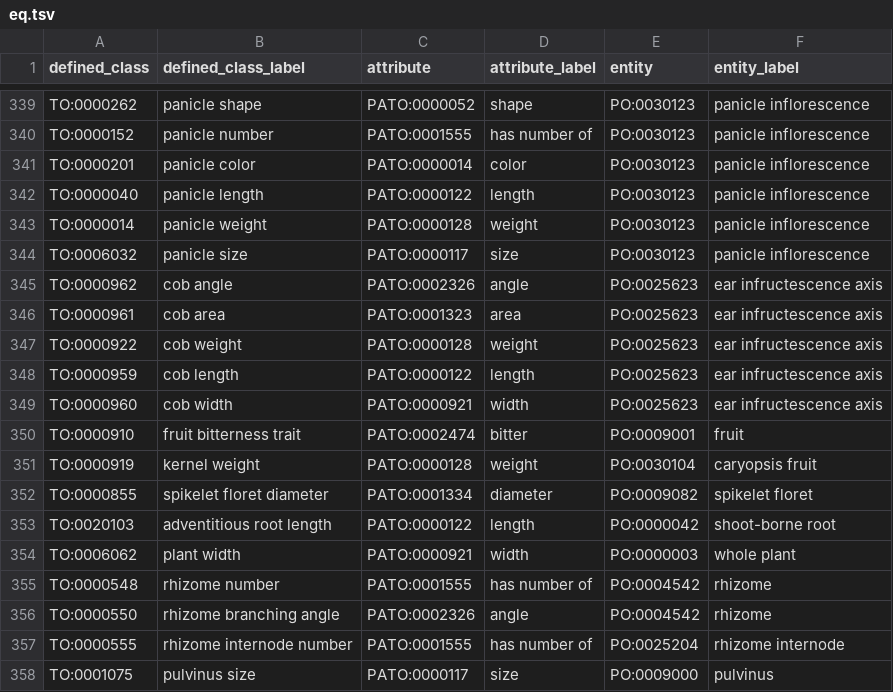
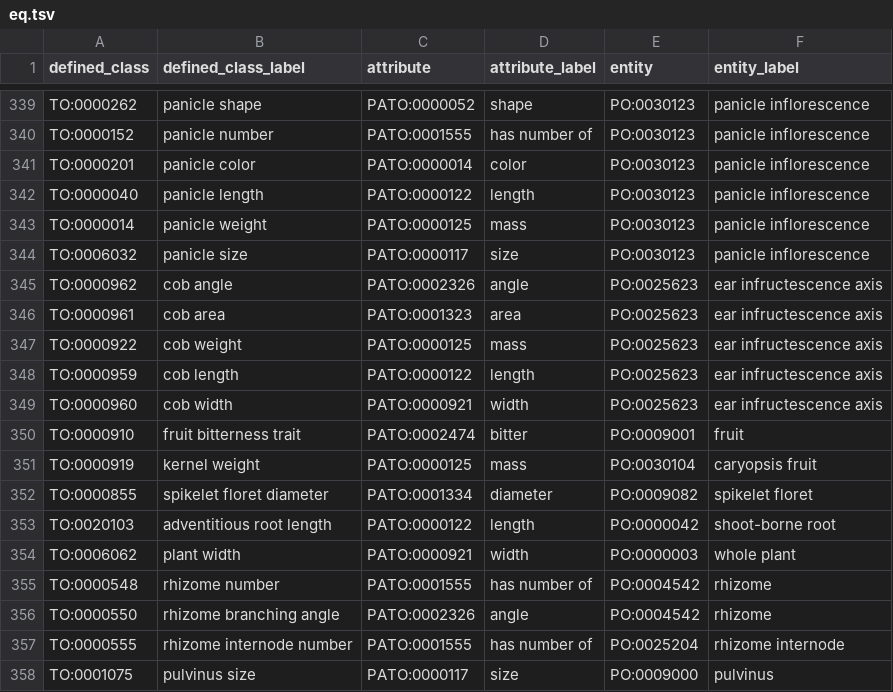
Before and after one commit to Planteome/plant-trait-ontology, a TSV file: patterns/eq/eq.tsv, drawn as a sheet; only a part is shown, gaps mark what is left out; the diff covers the shown part only.

```diff
--- a/patterns/eq/eq.tsv
+++ b/patterns/eq/eq.tsv
@@ -342,3 +342,3 @@ TO:0000201	panicle color	PATO:0000014	color	PO:0030123	panicle inflorescence
 TO:0000040	panicle length	PATO:0000122	length	PO:0030123	panicle inflorescence
-TO:0000014	panicle weight	PATO:0000128	weight	PO:0030123	panicle inflorescence
+TO:0000014	panicle weight	PATO:0000125	mass	PO:0030123	panicle inflorescence
 TO:0006032	panicle size	PATO:0000117	size	PO:0030123	panicle inflorescence
@@ -346,3 +346,3 @@ TO:0000962	cob angle	PATO:0002326	angle	PO:0025623	ear infructescence axis
 TO:0000961	cob area	PATO:0001323	area	PO:0025623	ear infructescence axis
-TO:0000922	cob weight	PATO:0000128	weight	PO:0025623	ear infructescence axis
+TO:0000922	cob weight	PATO:0000125	mass	PO:0025623	ear infructescence axis
 TO:0000959	cob length	PATO:0000122	length	PO:0025623	ear infructescence axis
@@ -350,3 +350,3 @@ TO:0000960	cob width	PATO:0000921	width	PO:0025623	ear infructescence axis
 TO:0000910	fruit bitterness trait	PATO:0002474	bitter	PO:0009001	fruit
-TO:0000919	kernel weight	PATO:0000128	weight	PO:0030104	caryopsis fruit
+TO:0000919	kernel weight	PATO:0000125	mass	PO:0030104	caryopsis fruit
 TO:0000855	spikelet floret diameter	PATO:0001334	diameter	PO:0009082	spikelet floret
```
Also changed, not shown: 42 edited cells elsewhere in this file.
